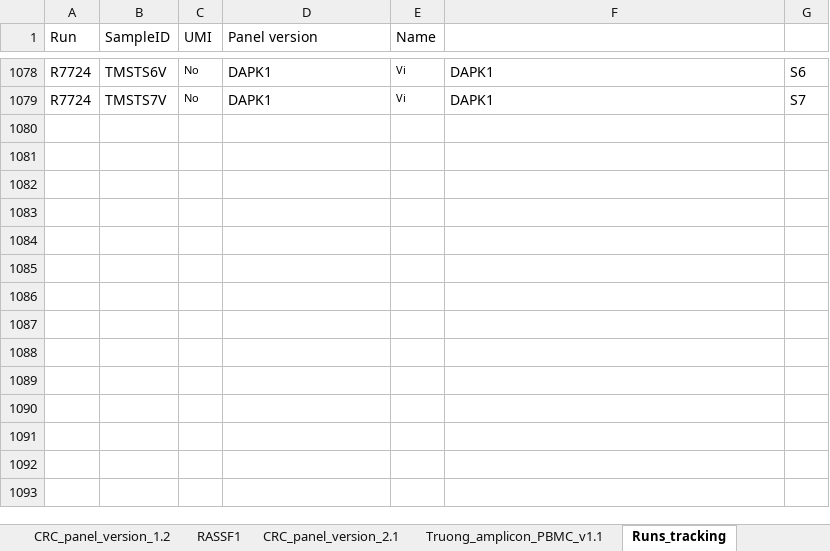
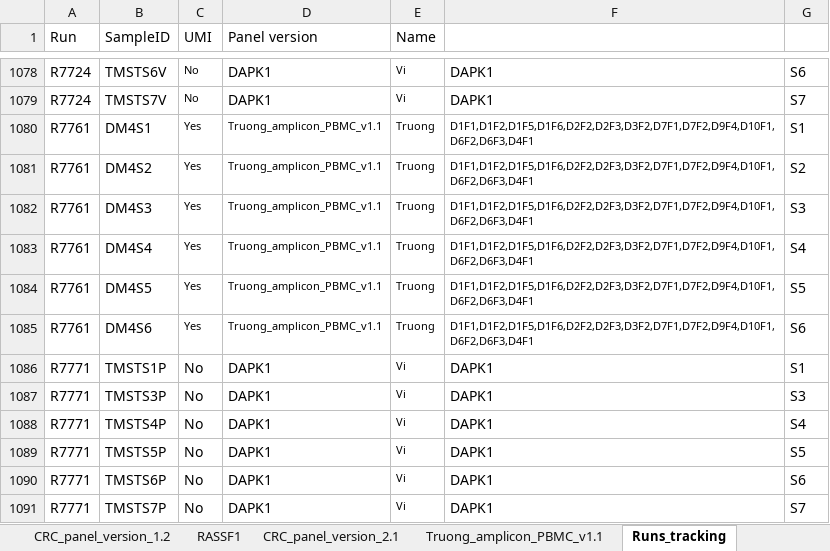
Before and after one commit to hieunguyen4193/ampliconSeq_UMI, an Excel workbook: panel_design/All_panel_designs_20250601.xlsx, sheet Runs_tracking, drawn as a sheet; only a part is shown, gaps mark what is left out; values as stored, in another font and other column widths than the file's, no borders; the diff names each change by its address in the sheet, - before the commit and + after, or states it on an @@ line.

```diff
--- a/panel_design/All_panel_designs_20250601.xlsx (sheet Runs_tracking)
+++ b/panel_design/All_panel_designs_20250601.xlsx (sheet Runs_tracking)
+row 1080: R7761 | DM4S1 | Yes | Truong_amplicon_PBMC_v1.1 | Truong | D1F1,D1F2,D1F5,D1F6,D2F2,D2F3,D3F2,D7F1,D7F2,D9F4,D10F1,D6F2,D6F3,D4F1 | S1
+row 1081: R7761 | DM4S2 | Yes | Truong_amplicon_PBMC_v1.1 | Truong | D1F1,D1F2,D1F5,D1F6,D2F2,D2F3,D3F2,D7F1,D7F2,D9F4,D10F1,D6F2,D6F3,D4F1 | S2
+row 1082: R7761 | DM4S3 | Yes | Truong_amplicon_PBMC_v1.1 | Truong | D1F1,D1F2,D1F5,D1F6,D2F2,D2F3,D3F2,D7F1,D7F2,D9F4,D10F1,D6F2,D6F3,D4F1 | S3
+row 1083: R7761 | DM4S4 | Yes | Truong_amplicon_PBMC_v1.1 | Truong | D1F1,D1F2,D1F5,D1F6,D2F2,D2F3,D3F2,D7F1,D7F2,D9F4,D10F1,D6F2,D6F3,D4F1 | S4
+row 1084: R7761 | DM4S5 | Yes | Truong_amplicon_PBMC_v1.1 | Truong | D1F1,D1F2,D1F5,D1F6,D2F2,D2F3,D3F2,D7F1,D7F2,D9F4,D10F1,D6F2,D6F3,D4F1 | S5
+row 1085: R7761 | DM4S6 | Yes | Truong_amplicon_PBMC_v1.1 | Truong | D1F1,D1F2,D1F5,D1F6,D2F2,D2F3,D3F2,D7F1,D7F2,D9F4,D10F1,D6F2,D6F3,D4F1 | S6
+row 1086: R7771 | TMSTS1P | No | DAPK1 | Vi | DAPK1 | S1
+row 1087: R7771 | TMSTS3P | No | DAPK1 | Vi | DAPK1 | S3
+row 1088: R7771 | TMSTS4P | No | DAPK1 | Vi | DAPK1 | S4
+row 1089: R7771 | TMSTS5P | No | DAPK1 | Vi | DAPK1 | S5
+row 1090: R7771 | TMSTS6P | No | DAPK1 | Vi | DAPK1 | S6
+row 1091: R7771 | TMSTS7P | No | DAPK1 | Vi | DAPK1 | S7
```
Also changed, not shown: 7 other files.
